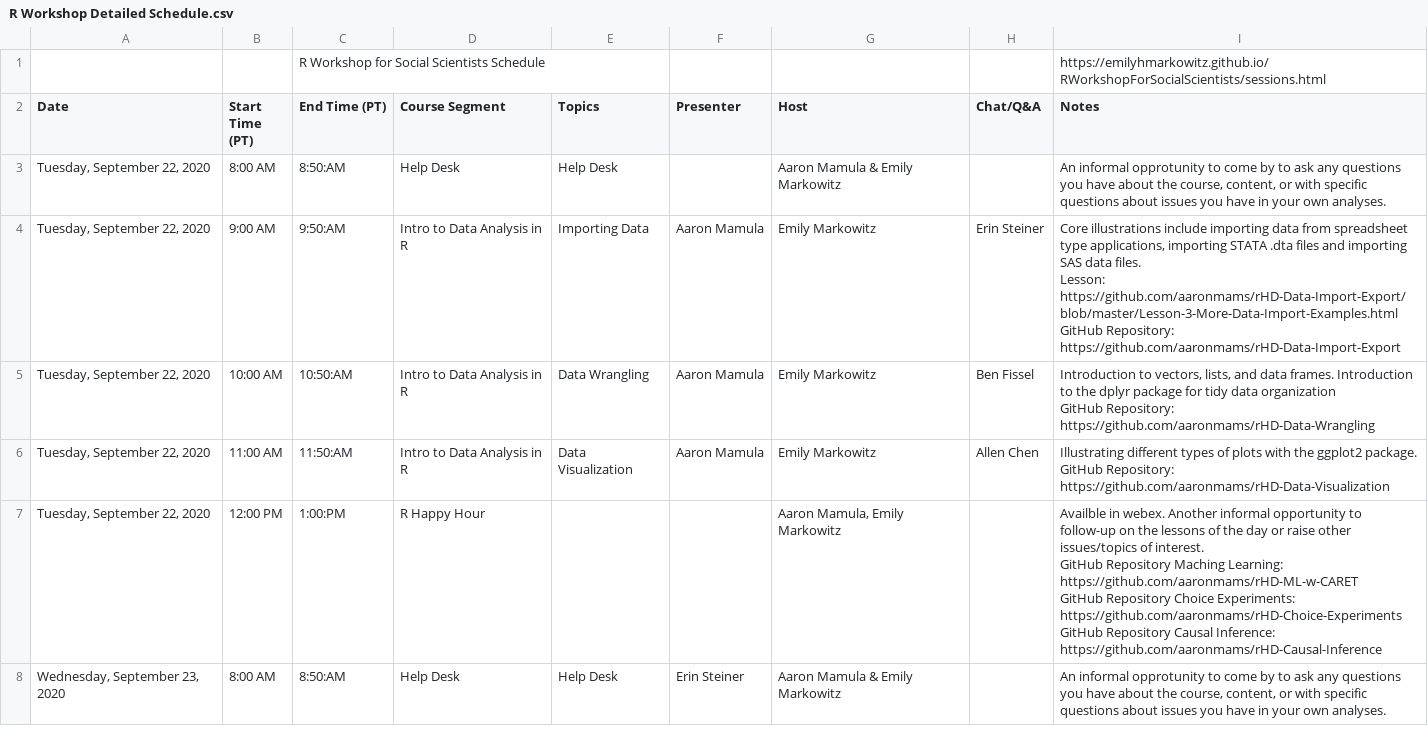
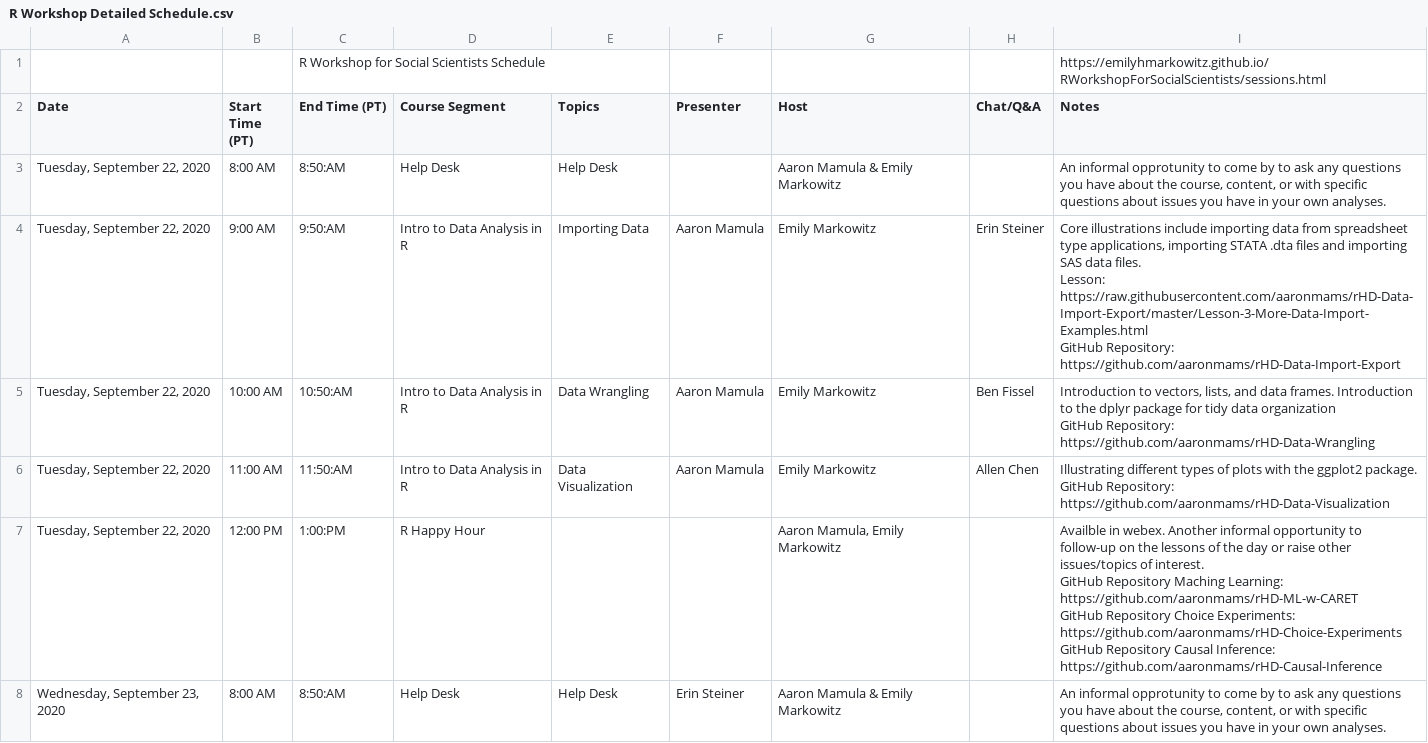
Before and after one commit to EmilyMarkowitz-NOAA/RWorkshopForSocialScientists, a CSV file: docs/R Workshop Detailed Schedule.csv, drawn as a sheet; only a part is shown; the diff covers the shown part only.

Commit message:
fix to lesson links 3

```diff
--- a/docs/R Workshop Detailed Schedule.csv
+++ b/docs/R Workshop Detailed Schedule.csv
@@ -3,7 +3,7 @@ Date,Start Time (PT),End Time (PT),Course Segment,Topics,Presenter,Host,Chat/Q&A
 "Tuesday, September 22, 2020",8:00 AM,8:50:AM,Help Desk,Help Desk,,Aaron Mamula & Emily Markowitz,,"An informal opprotunity to come by to ask any questions you have about the course, content, or with specific questions about issues you have in your own analyses."
-"Tuesday, September 22, 2020",9:00 AM,9:50:AM,Intro to Data Analysis in R,Importing Data,Aaron Mamula,Emily Markowitz,Erin Steiner,"Core illustrations include importing data from spreadsheet type applications, importing STATA .dta files and importing SAS data files.
-
-Lesson: https://github.com/aaronmams/rHD-Data-Import-Export/blob/master/Lesson-3-More-Data-Import-Examples.html
-
-GitHub Repository: https://github.com/aaronmams/rHD-Data-Import-Export"
+"Tuesday, September 22, 2020",9:00 AM,9:50:AM,Intro to Data Analysis in R,Importing Data,Aaron Mamula,Emily Markowitz,Erin Steiner,"Core illustrations include importing data from spreadsheet type applications, importing STATA .dta files and importing SAS data files.
+
+Lesson: https://raw.githubusercontent.com/aaronmams/rHD-Data-Import-Export/master/Lesson-3-More-Data-Import-Examples.html
+
+GitHub Repository: https://github.com/aaronmams/rHD-Data-Import-Export"
 "Tuesday, September 22, 2020",10:00 AM,10:50:AM,Intro to Data Analysis in R,Data Wrangling,Aaron Mamula,Emily Markowitz,Ben Fissel,"Introduction to vectors, lists, and data frames. Introduction to the dplyr package for tidy data organization
```
Also changed, not shown: 1 edited cell elsewhere in this file, 1 other file.
